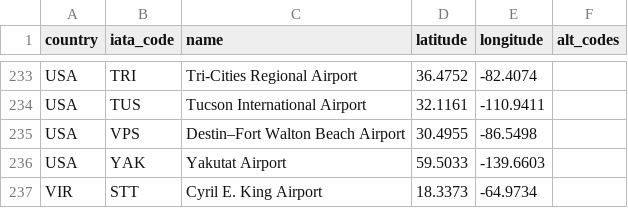
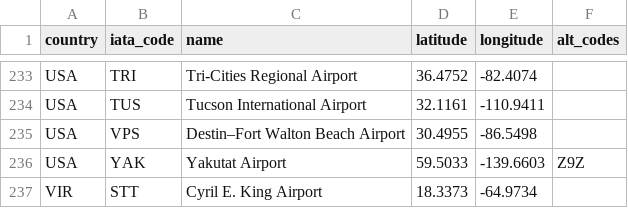
Before and after one commit to ssoworld/AirportData, a CSV file: air/data/airports.csv, drawn as a sheet; only a part is shown, gaps mark what is left out.

Commit message:
Update airports.csv

```diff
--- a/air/data/airports.csv
+++ b/air/data/airports.csv
@@ -235,3 +235,3 @@ USA;TUS;Tucson International Airport;32.1161;-110.9411;
 USA;VPS;Destin–Fort Walton Beach Airport;30.4955;-86.5498;
-USA;YAK;Yakutat Airport;59.5033;-139.6603;
+USA;YAK;Yakutat Airport;59.5033;-139.6603;Z9Z
 VIR;STT;Cyril E. King Airport;18.3373;-64.9734;
```
